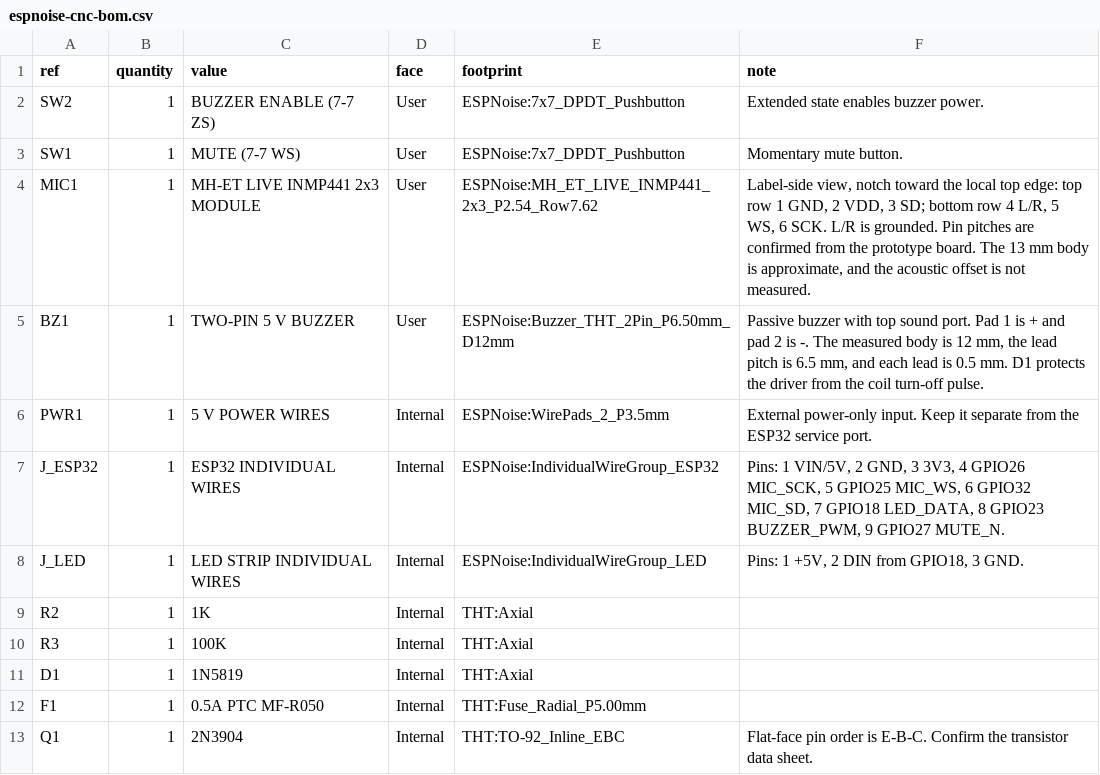
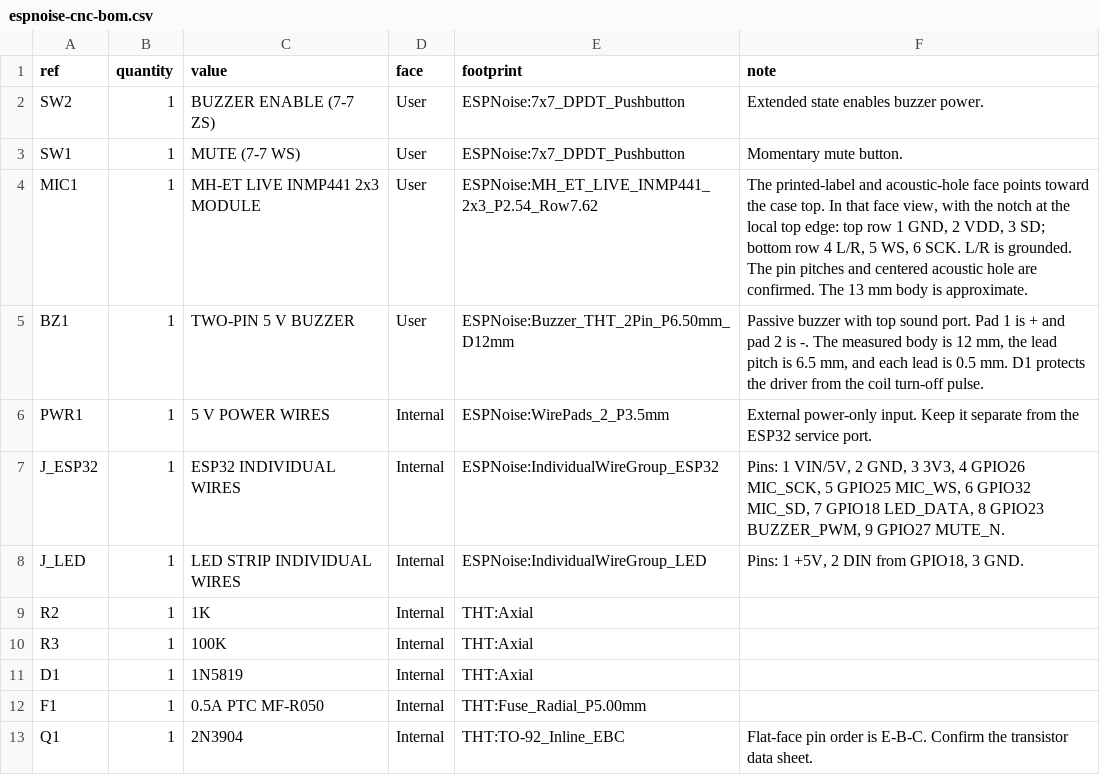
Before and after one commit to tubededentifrice/espnoise, a CSV file: hardware/pcb/cnc/espnoise-cnc-bom.csv, drawn as a sheet.

Commit message:
Confirm centered microphone orientation

```diff
--- a/hardware/pcb/cnc/espnoise-cnc-bom.csv
+++ b/hardware/pcb/cnc/espnoise-cnc-bom.csv
@@ -3,3 +3,3 @@ SW2,1,"BUZZER ENABLE (7-7 ZS)",User,ESPNoise:7x7_DPDT_Pushbutton,"Extended state
 SW1,1,"MUTE (7-7 WS)",User,ESPNoise:7x7_DPDT_Pushbutton,"Momentary mute button."
-MIC1,1,"MH-ET LIVE INMP441 2x3 MODULE",User,ESPNoise:MH_ET_LIVE_INMP441_2x3_P2.54_Row7.62,"Label-side view, notch toward the local top edge: top row 1 GND, 2 VDD, 3 SD; bottom row 4 L/R, 5 WS, 6 SCK. L/R is grounded. Pin pitches are confirmed from the prototype board. The 13 mm body is approximate, and the acoustic offset is not measured."
+MIC1,1,"MH-ET LIVE INMP441 2x3 MODULE",User,ESPNoise:MH_ET_LIVE_INMP441_2x3_P2.54_Row7.62,"The printed-label and acoustic-hole face points toward the case top. In that face view, with the notch at the local top edge: top row 1 GND, 2 VDD, 3 SD; bottom row 4 L/R, 5 WS, 6 SCK. L/R is grounded. The pin pitches and centered acoustic hole are confirmed. The 13 mm body is approximate."
 BZ1,1,"TWO-PIN 5 V BUZZER",User,ESPNoise:Buzzer_THT_2Pin_P6.50mm_D12mm,"Passive buzzer with top sound port. Pad 1 is + and pad 2 is -. The measured body is 12 mm, the lead pitch is 6.5 mm, and each lead is 0.5 mm. D1 protects the driver from the coil turn-off pulse."
```
Also changed, not shown: 9 other files.
